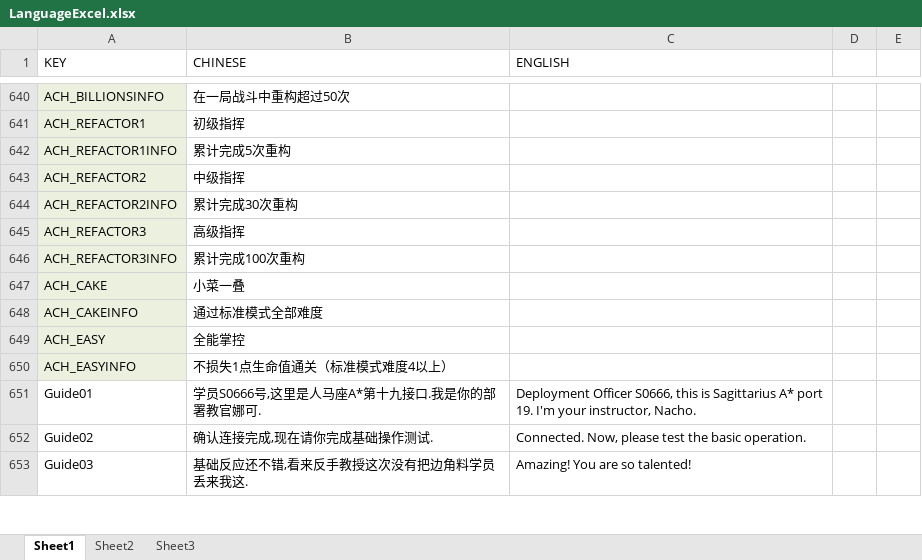
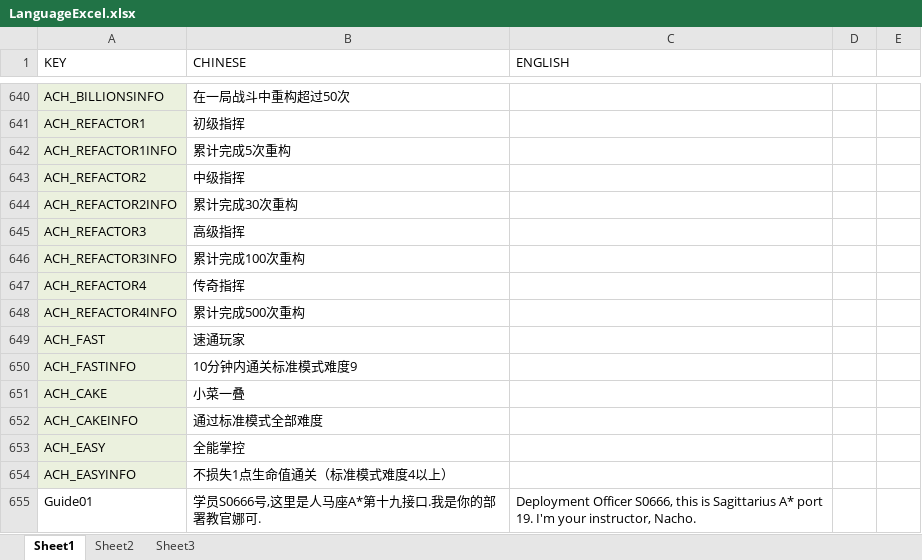
Before and after one commit to RongHua778/RefactorMobile, an Excel workbook: Refactor_Mobile/Assets/Excels/LanguageExcel.xlsx, sheet Sheet1, drawn as a sheet; only a part is shown, gaps mark what is left out; the shorter side is filled out with more unchanged rows; values as stored, in another font and other column widths than the file's, no borders; the diff names each change by its address in the sheet, - before the commit and + after, or states it on an @@ line.

```diff
--- a/Refactor_Mobile/Assets/Excels/LanguageExcel.xlsx (sheet Sheet1)
+++ b/Refactor_Mobile/Assets/Excels/LanguageExcel.xlsx (sheet Sheet1)
+row 647: ACH_REFACTOR4 | 传奇指挥
+row 648: ACH_REFACTOR4INFO | 累计完成500次重构
+row 649: ACH_FAST | 速通玩家
+row 650: ACH_FASTINFO | 10分钟内通关标准模式难度9
```
Also changed, not shown: 27 other files.
